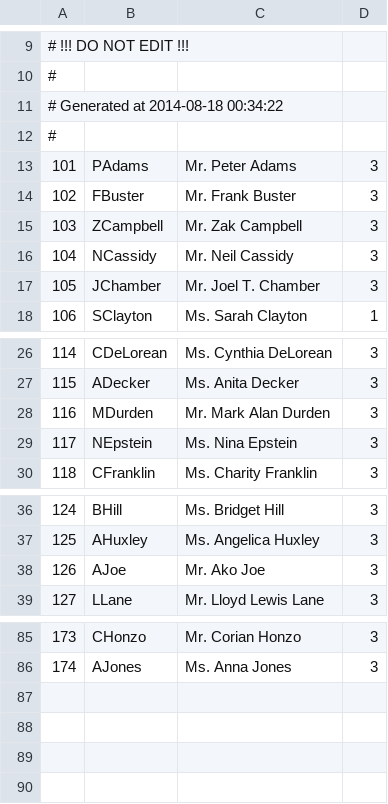
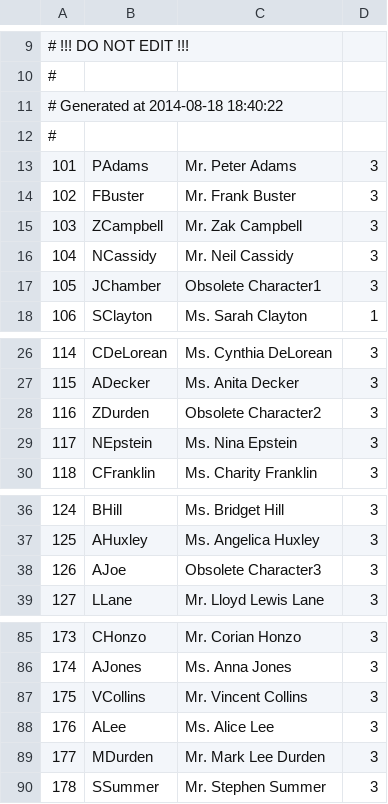
Before and after one commit to Kreyl/armlet, a CSV file: MusicProcessor/Characters.csv, drawn as a sheet; only a part is shown, gaps mark what is left out; the diff names each change by its address in the sheet, - before the commit and + after, or states it on an @@ line.

Commit message:
More characters

```diff
--- a/MusicProcessor/Characters.csv
+++ b/MusicProcessor/Characters.csv
@@ column A renumbered in row 11 @@
-C17: Mr. Joel T. Chamber
+C17: Obsolete Character1
-B28: MDurden
+B28: ZDurden
-C28: Mr. Mark Alan Durden
+C28: Obsolete Character2
-C38: Mr. Ako Joe
+C38: Obsolete Character3
+row 87: 175 | VCollins | Mr. Vincent Collins | 3
+row 88: 176 | ALee | Ms. Alice Lee | 3
+row 89: 177 | MDurden | Mr. Mark Lee Durden | 3
+row 90: 178 | SSummer | Mr. Stephen Summer | 3
```
Also changed, not shown: MusicProcessor/Reasons.csv, 2 other files.
